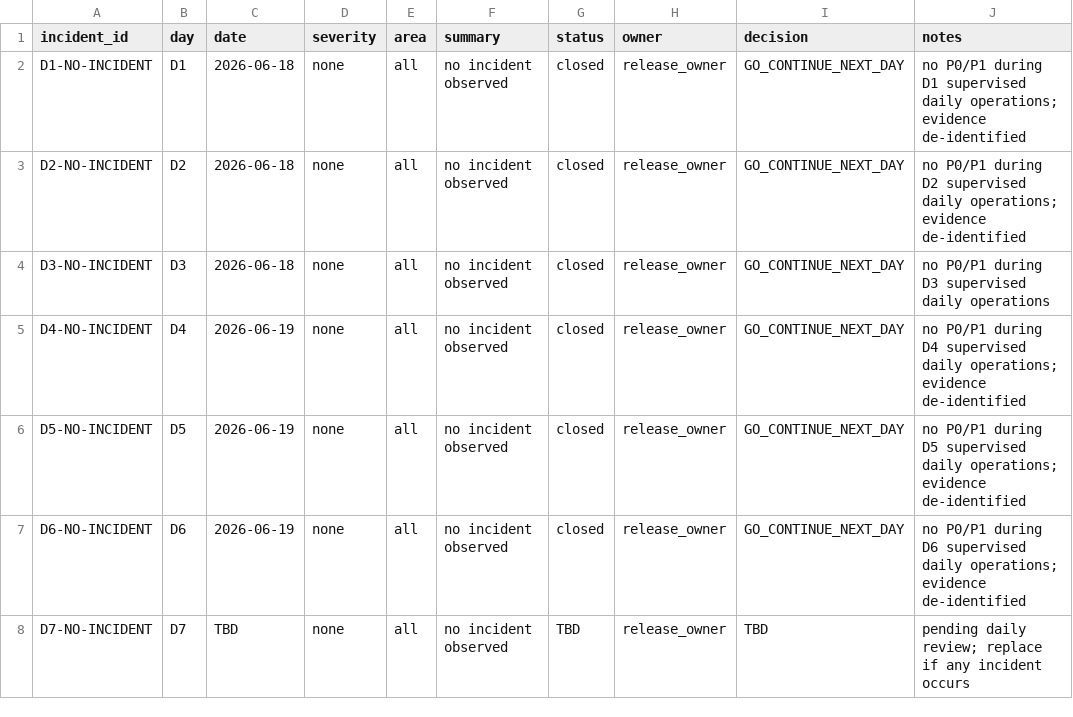
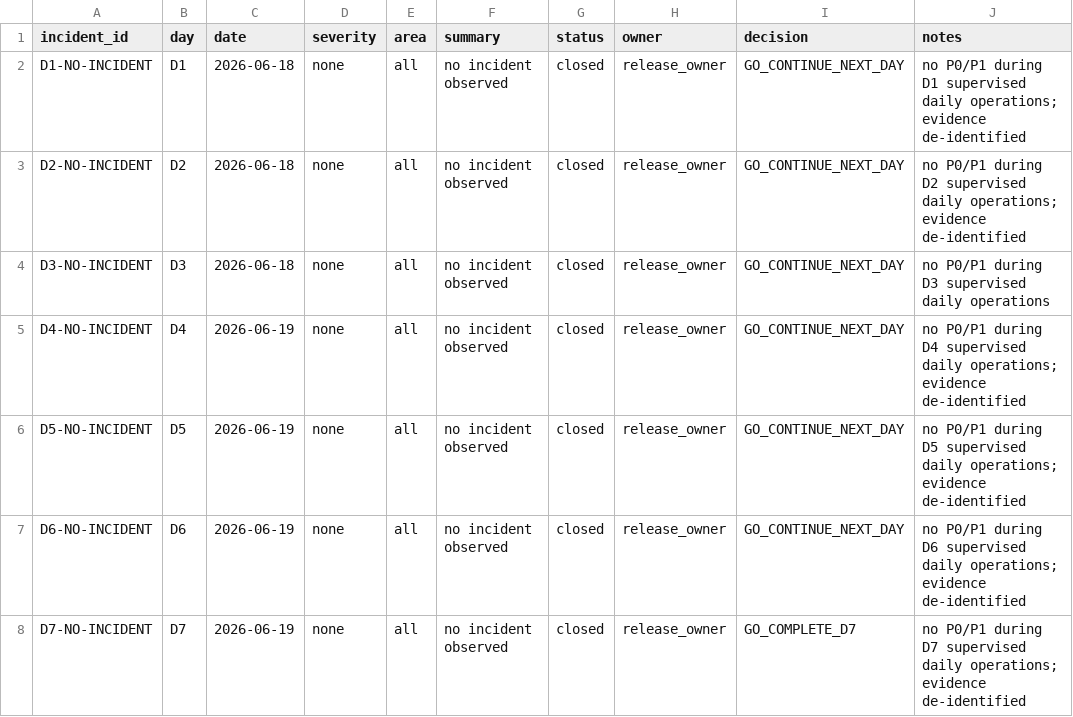
Before and after one commit to pet-med-ai/Pet-med-ai, a CSV file: docs/ops/COMMERCIAL_V1_D1_D7_DAILY_INCIDENT_LOG.csv, drawn as a sheet.

```diff
--- a/docs/ops/COMMERCIAL_V1_D1_D7_DAILY_INCIDENT_LOG.csv
+++ b/docs/ops/COMMERCIAL_V1_D1_D7_DAILY_INCIDENT_LOG.csv
@@ -7,2 +7,2 @@ D5-NO-INCIDENT,D5,2026-06-19,none,all,no incident observed,closed,release_owner,
 D6-NO-INCIDENT,D6,2026-06-19,none,all,no incident observed,closed,release_owner,GO_CONTINUE_NEXT_DAY,no P0/P1 during D6 supervised daily operations; evidence de-identified
-D7-NO-INCIDENT,D7,TBD,none,all,no incident observed,TBD,release_owner,TBD,pending daily review; replace if any incident occurs
+D7-NO-INCIDENT,D7,2026-06-19,none,all,no incident observed,closed,release_owner,GO_COMPLETE_D7,no P0/P1 during D7 supervised daily operations; evidence de-identified
```
Also changed, not shown: docs/ops/COMMERCIAL_V1_D1_D7_DAILY_OPERATIONS_LOG_TEMPLATE.csv, docs/ops/COMMERCIAL_V1_D1_D7_DAILY_PILOT_CHECKLIST.csv, 1 other file.
